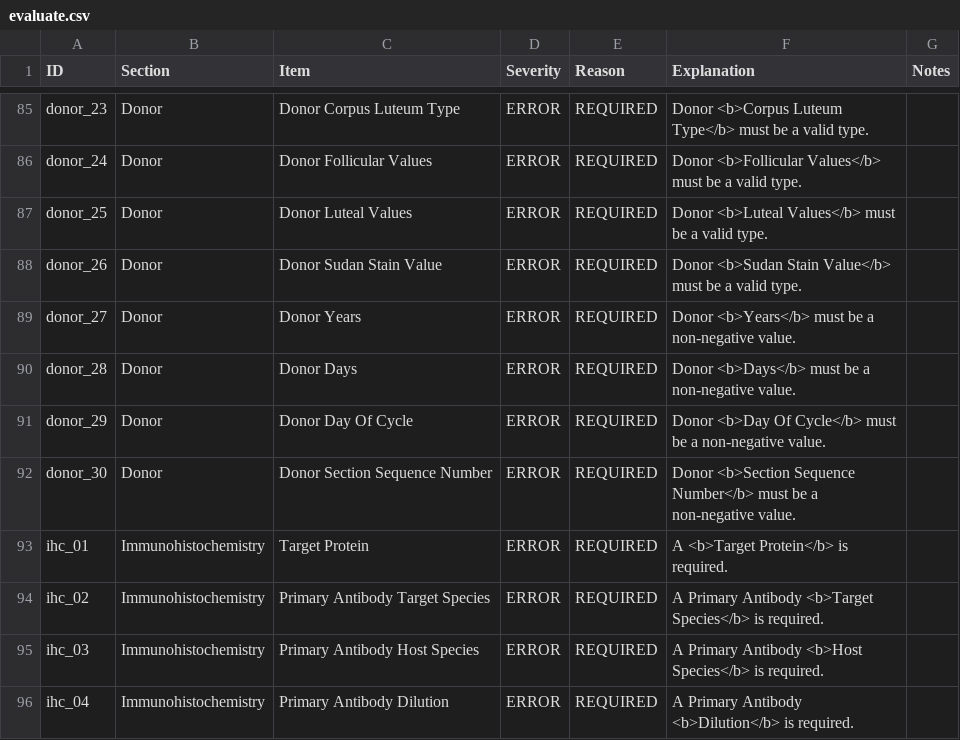
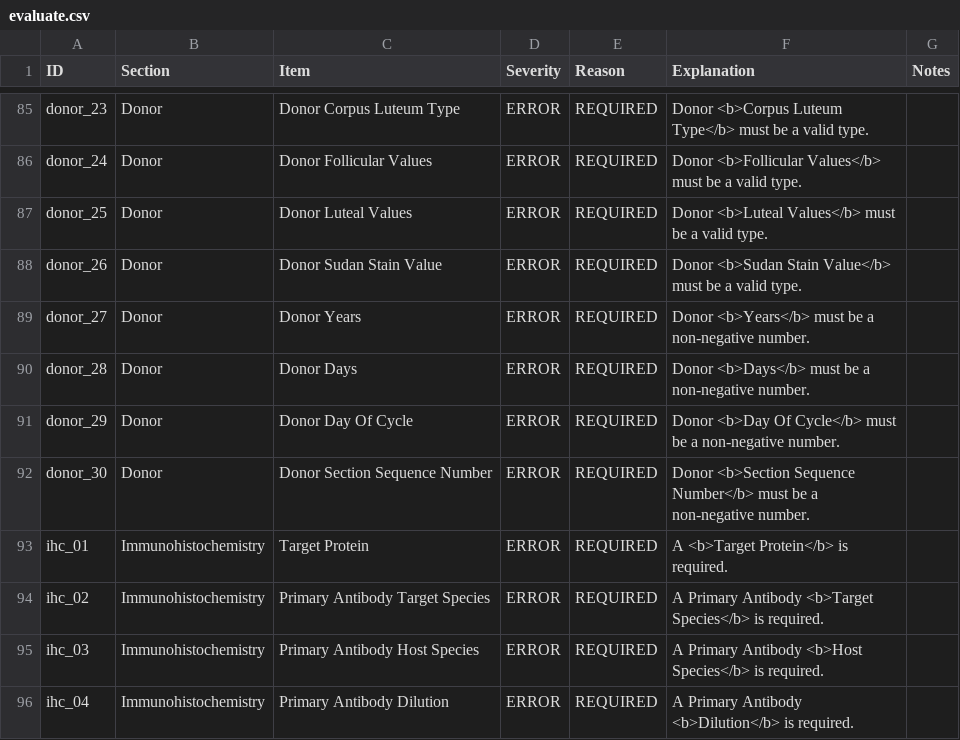
Before and after one commit to PASTAplus/ezEML, a CSV file: webapp/static/evaluate.csv, drawn as a sheet; only a part is shown, gaps mark what is left out.

Commit message:
Updated evaluate strings.

```diff
--- a/webapp/static/evaluate.csv
+++ b/webapp/static/evaluate.csv
@@ -88,6 +88,6 @@ donor_25,Donor,Donor Luteal Values,ERROR,REQUIRED,Donor <b>Luteal Values</b> mus
 donor_26,Donor,Donor Sudan Stain Value,ERROR,REQUIRED,Donor <b>Sudan Stain Value</b> must be a valid type.,
-donor_27,Donor,Donor Years,ERROR,REQUIRED,Donor <b>Years</b> must be a non-negative value.,
-donor_28,Donor,Donor Days,ERROR,REQUIRED,Donor <b>Days</b> must be a non-negative value.,
-donor_29,Donor,Donor Day Of Cycle,ERROR,REQUIRED,Donor <b>Day Of Cycle</b> must be a non-negative value.,
-donor_30,Donor,Donor Section Sequence Number,ERROR,REQUIRED,Donor <b>Section Sequence Number</b> must be a non-negative value.,
+donor_27,Donor,Donor Years,ERROR,REQUIRED,Donor <b>Years</b> must be a non-negative number.,
+donor_28,Donor,Donor Days,ERROR,REQUIRED,Donor <b>Days</b> must be a non-negative number.,
+donor_29,Donor,Donor Day Of Cycle,ERROR,REQUIRED,Donor <b>Day Of Cycle</b> must be a non-negative number.,
+donor_30,Donor,Donor Section Sequence Number,ERROR,REQUIRED,Donor <b>Section Sequence Number</b> must be a non-negative number.,
 ihc_01,Immunohistochemistry,Target Protein,ERROR,REQUIRED,A <b>Target Protein</b> is required.,
```
